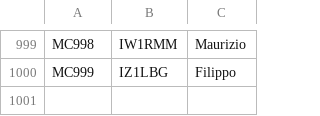
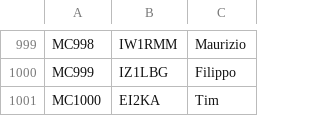
Before and after one commit to bjornekelund/dxlog, a CSV file: mcdqp/List_Members_MC.csv, drawn as a sheet; only a part is shown, gaps mark what is left out.

```diff
--- a/mcdqp/List_Members_MC.csv
+++ b/mcdqp/List_Members_MC.csv
@@ -1000 +1000,2 @@ MC998;IW1RMM;Maurizio
 MC999;IZ1LBG;Filippo
+MC1000;EI2KA;Tim
```
Also changed, not shown: agcw/Mitglieder.csv, 22 other files.
